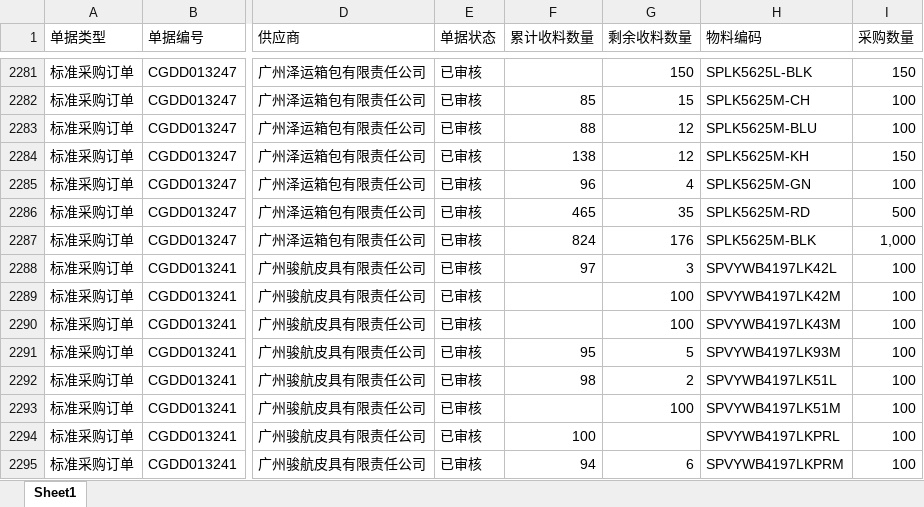
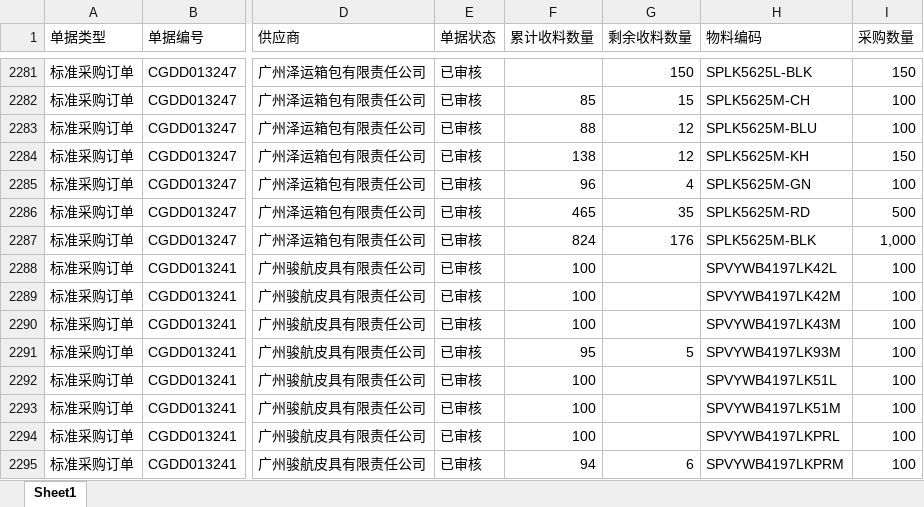
Before and after one commit to yikeqingsongguo/HY.supply-chain-management, an Excel workbook: src/采购订单.xlsx, sheet Sheet1, drawn as a sheet; only a part is shown, gaps mark what is left out; values as stored, in another font and other column widths than the file's, no borders; the diff covers the shown part only; the diff names each change by its address in the sheet, - before the commit and + after, or states it on an @@ line.

```diff
--- a/src/采购订单.xlsx (sheet Sheet1)
+++ b/src/采购订单.xlsx (sheet Sheet1)
-F2288 (累计收料数量): 97
+F2288 (累计收料数量): 100
-G2288 (剩余收料数量): 3
+G2288 (剩余收料数量): (empty)
-F2289:F2290 (累计收料数量): (empty)
+F2289:F2290 (累计收料数量): 100
-G2289:G2290 (剩余收料数量): 100
+G2289:G2290 (剩余收料数量): (empty)
-F2292 (累计收料数量): 98
+F2292 (累计收料数量): 100
-G2292 (剩余收料数量): 2
+G2292 (剩余收料数量): (empty)
-F2293 (累计收料数量): (empty)
+F2293 (累计收料数量): 100
-G2293 (剩余收料数量): 100
+G2293 (剩余收料数量): (empty)
```
Also changed, not shown: 1 added row, 4 removed rows and 101 edited cells elsewhere in this sheet, src/otd_apply.xlsx, src/otd_recv.xlsx, 5 other files.
